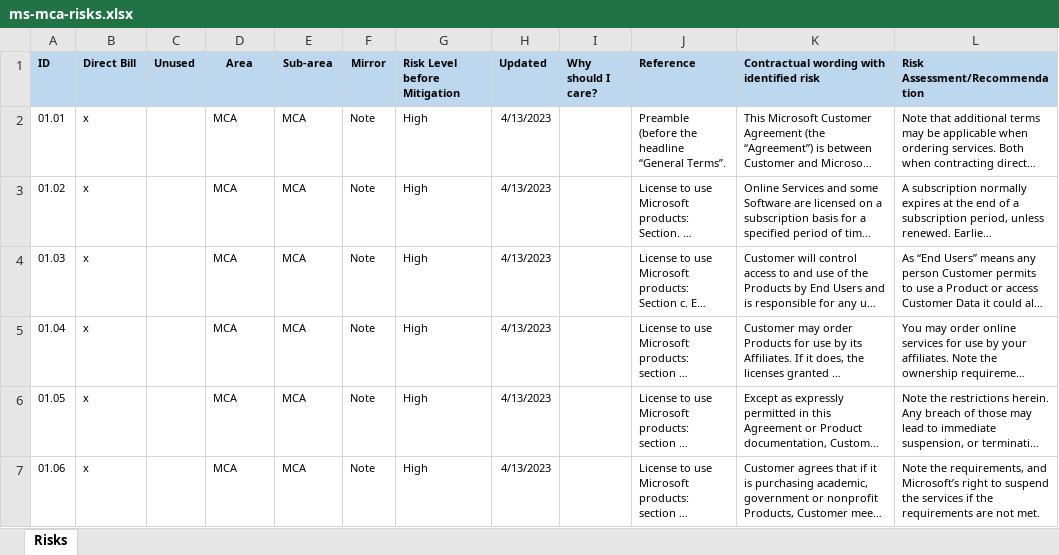
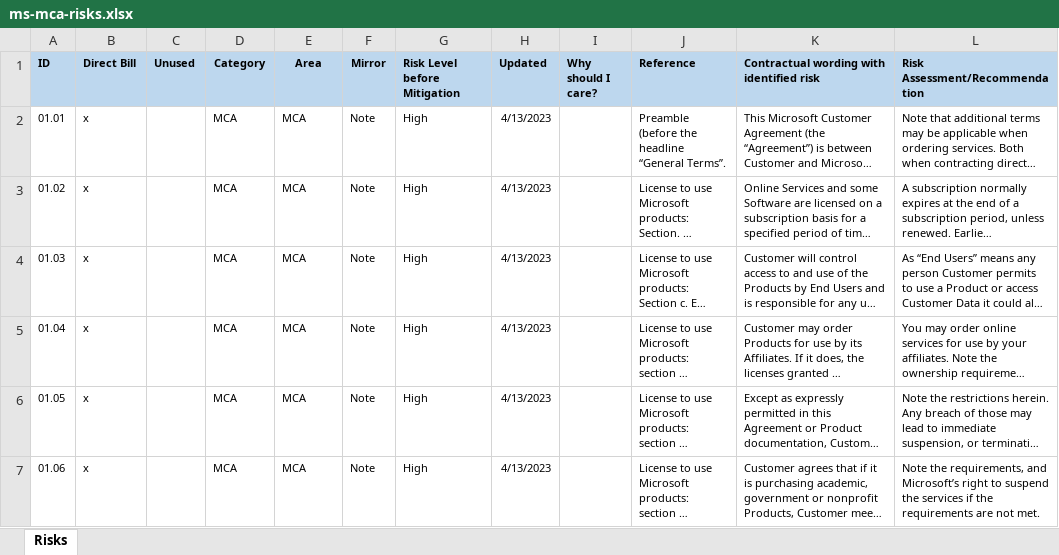
Before and after one commit to leifarne/sky5, an Excel workbook: ms/ms-customer/ms-mca-risks.xlsx, sheet Risks, drawn as a sheet; only a part is shown; long unchanged cells end in …; values as stored, in another font and other column widths than the file's, no borders; the diff names each change by its address in the sheet, - before the commit and + after, or states it on an @@ line.

```diff
--- a/ms/ms-customer/ms-mca-risks.xlsx (sheet Risks)
+++ b/ms/ms-customer/ms-mca-risks.xlsx (sheet Risks)
-D1: Area
+D1: Category
-E1: Sub-area
+E1: Area
```
Also changed, not shown: 25 other files.
